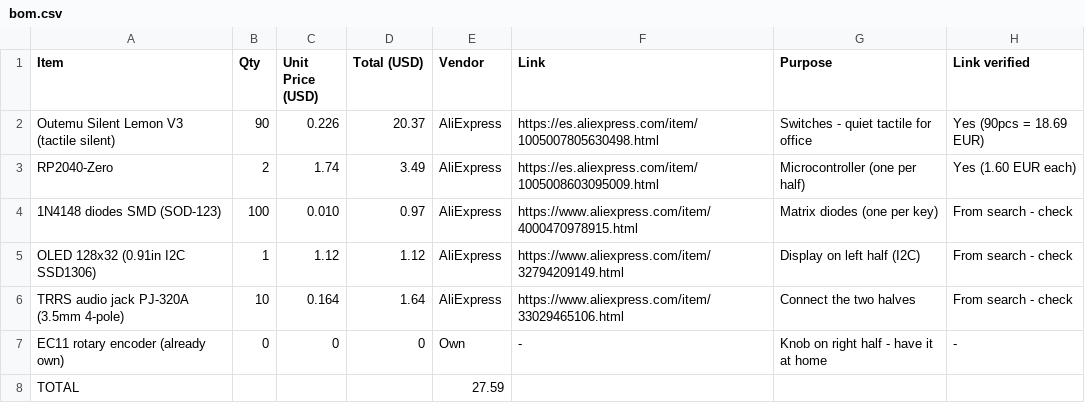
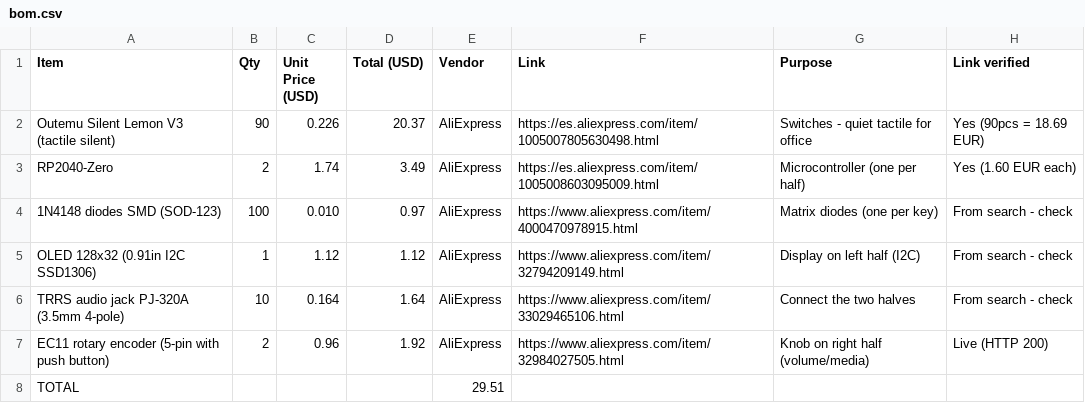
Before and after one commit to devoymac/Mykeyboard, a CSV file: docs/bom.csv, drawn as a sheet.

Commit message:
Añade encoder EC11 al BOM (total $29.51)

```diff
--- a/docs/bom.csv
+++ b/docs/bom.csv
@@ -6,3 +6,3 @@ OLED 128x32 (0.91in I2C SSD1306),1,1.12,1.12,AliExpress,https://www.aliexpress.c
 TRRS audio jack PJ-320A (3.5mm 4-pole),10,0.164,1.64,AliExpress,https://www.aliexpress.com/item/33029465106.html,Connect the two halves,From search - check
-EC11 rotary encoder (already own),0,0,0,Own,-,Knob on right half - have it at home,-
-TOTAL,,,,27.59,,,,,
+EC11 rotary encoder (5-pin with push button),2,0.96,1.92,AliExpress,https://www.aliexpress.com/item/32984027505.html,Knob on right half (volume/media),Live (HTTP 200)
+TOTAL,,,,29.51,,,,,
```
Also changed, not shown: 1 other file.
